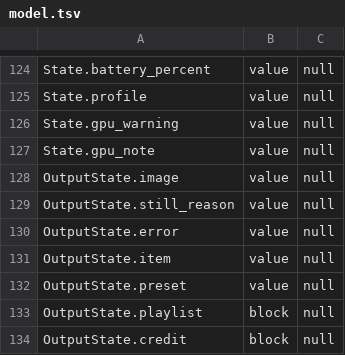
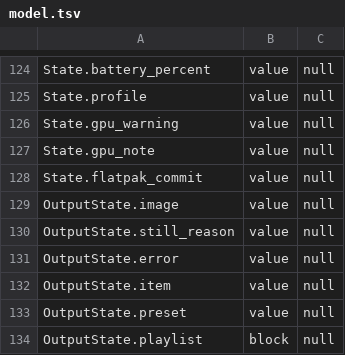
Before and after one commit to reiwand/reiwand, a TSV file: crates/reiwand-core/prefill/model.tsv, drawn as a sheet; only a part is shown, gaps mark what is left out; the shorter side is filled out with more unchanged rows; the diff names each change by its address in the sheet, - before the commit and + after, or states it on an @@ line.

Commit message:
fix(tray): tell of a Flatpak update only when it is newer and the service runs from the Flatpak

```diff
--- a/crates/reiwand-core/prefill/model.tsv
+++ b/crates/reiwand-core/prefill/model.tsv
+row 128: State.flatpak_commit | value | null
```
Also changed, not shown: 9 other files.
